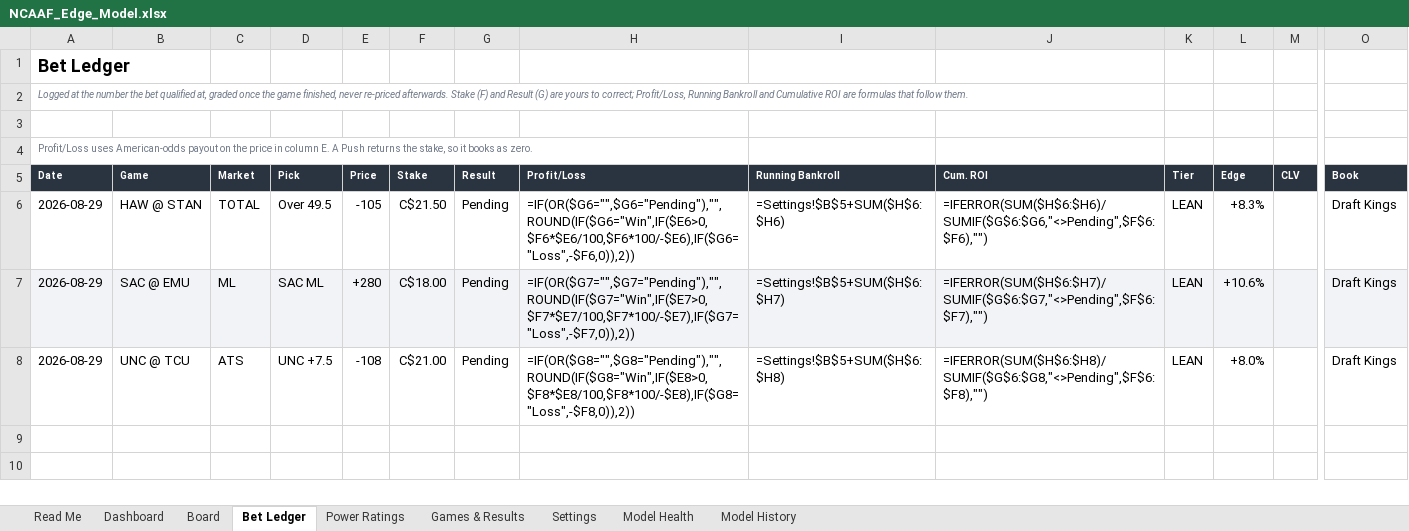
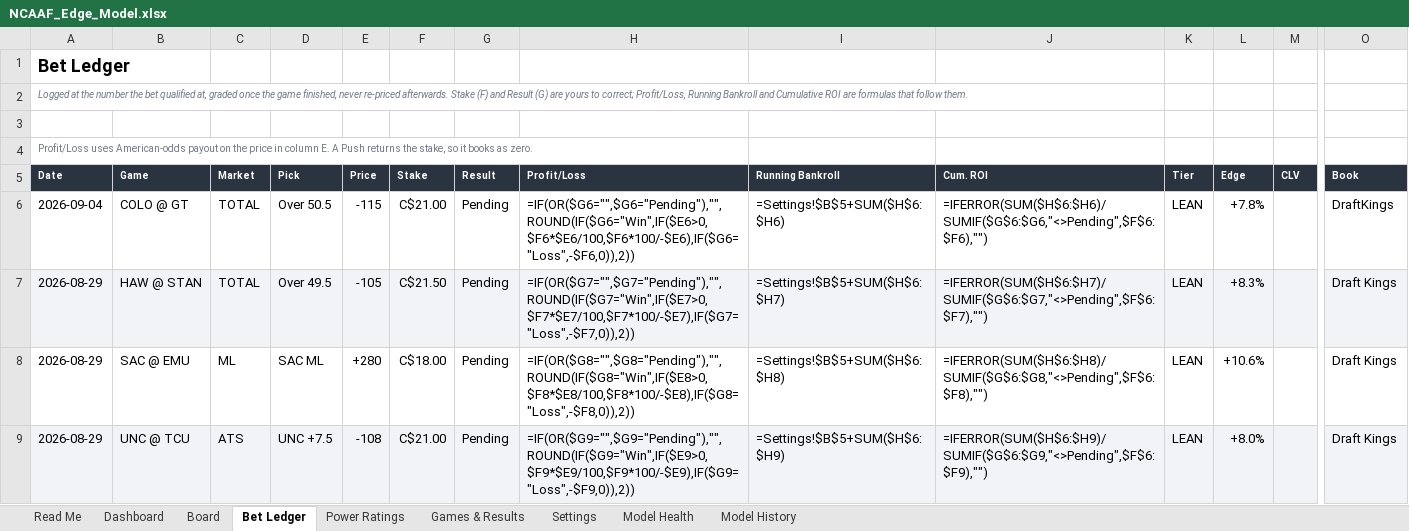
Before and after one commit to CHILLYCHILLY14/ncaaf-edge, an Excel workbook: NCAAF_Edge_Model.xlsx, sheet Bet Ledger, drawn as a sheet; only a part is shown, gaps mark what is left out; values as stored, in another font and other column widths than the file's, no borders; formulas without a stored value are shown as written; addresses are those after the commit; rows hold the shown columns only; the diff covers the shown part only; the diff names each change by its address in the sheet, - before the commit and + after, or states it on an @@ line.

```diff
--- a/NCAAF_Edge_Model.xlsx (sheet Bet Ledger)
+++ b/NCAAF_Edge_Model.xlsx (sheet Bet Ledger)
+row 6: 2026-09-04 | COLO @ GT | TOTAL | Over 50.5 | -115 | C$21.00 | Pending | =IF(OR($G6="",$G6="Pending"),"",ROUND(IF($G6="Win",IF($E6>0,$F6*$E6/100,$F6*100/-$E6),IF($G6="Loss",-$F6,0)),2)) | =Settings!$B$5+SUM($H$6:$H6) | =IFERROR(SUM($H$6:$H6)/SUMIF($G$6:$G6,"<>Pending",$F$6:$F6),"") | LEAN | +7.8% |  | DraftKings
-A7:O7 fill: none
+A7:O7 fill: #F2F3F6
-H7 (Profit/Loss): =IF(OR($G6="",$G6="Pending"),"",ROUND(IF($G6="Win",IF($E6>0,$F6*$E6/100,$F6*100/-$E6),IF($G6="Loss",-$F6,0)),2))
+H7 (Profit/Loss): =IF(OR($G7="",$G7="Pending"),"",ROUND(IF($G7="Win",IF($E7>0,$F7*$E7/100,$F7*100/-$E7),IF($G7="Loss",-$F7,0)),2))
-I7 (Running Bankroll): =Settings!$B$5+SUM($H$6:$H6)
+I7 (Running Bankroll): =Settings!$B$5+SUM($H$6:$H7)
-J7 (Cum. ROI): =IFERROR(SUM($H$6:$H6)/SUMIF($G$6:$G6,"<>Pending",$F$6:$F6),"")
+J7 (Cum. ROI): =IFERROR(SUM($H$6:$H7)/SUMIF($G$6:$G7,"<>Pending",$F$6:$F7),"")
-A8:O8 fill: #F2F3F6
+A8:O8 fill: none
-H8 (Profit/Loss): =IF(OR($G7="",$G7="Pending"),"",ROUND(IF($G7="Win",IF($E7>0,$F7*$E7/100,$F7*100/-$E7),IF($G7="Loss",-$F7,0)),2))
+H8 (Profit/Loss): =IF(OR($G8="",$G8="Pending"),"",ROUND(IF($G8="Win",IF($E8>0,$F8*$E8/100,$F8*100/-$E8),IF($G8="Loss",-$F8,0)),2))
-I8 (Running Bankroll): =Settings!$B$5+SUM($H$6:$H7)
+I8 (Running Bankroll): =Settings!$B$5+SUM($H$6:$H8)
-J8 (Cum. ROI): =IFERROR(SUM($H$6:$H7)/SUMIF($G$6:$G7,"<>Pending",$F$6:$F7),"")
+J8 (Cum. ROI): =IFERROR(SUM($H$6:$H8)/SUMIF($G$6:$G8,"<>Pending",$F$6:$F8),"")
-A9:O9 fill: none
+A9:O9 fill: #F2F3F6
-H9 (Profit/Loss): =IF(OR($G8="",$G8="Pending"),"",ROUND(IF($G8="Win",IF($E8>0,$F8*$E8/100,$F8*100/-$E8),IF($G8="Loss",-$F8,0)),2))
+H9 (Profit/Loss): =IF(OR($G9="",$G9="Pending"),"",ROUND(IF($G9="Win",IF($E9>0,$F9*$E9/100,$F9*100/-$E9),IF($G9="Loss",-$F9,0)),2))
-I9 (Running Bankroll): =Settings!$B$5+SUM($H$6:$H8)
+I9 (Running Bankroll): =Settings!$B$5+SUM($H$6:$H9)
-J9 (Cum. ROI): =IFERROR(SUM($H$6:$H8)/SUMIF($G$6:$G8,"<>Pending",$F$6:$F8),"")
+J9 (Cum. ROI): =IFERROR(SUM($H$6:$H9)/SUMIF($G$6:$G9,"<>Pending",$F$6:$F9),"")
```
Also changed, not shown: cell formats elsewhere in this sheet, sheet Board, sheet Games & Results, sheet Dashboard, sheet Model History, sheet Read Me, 11 other files.
